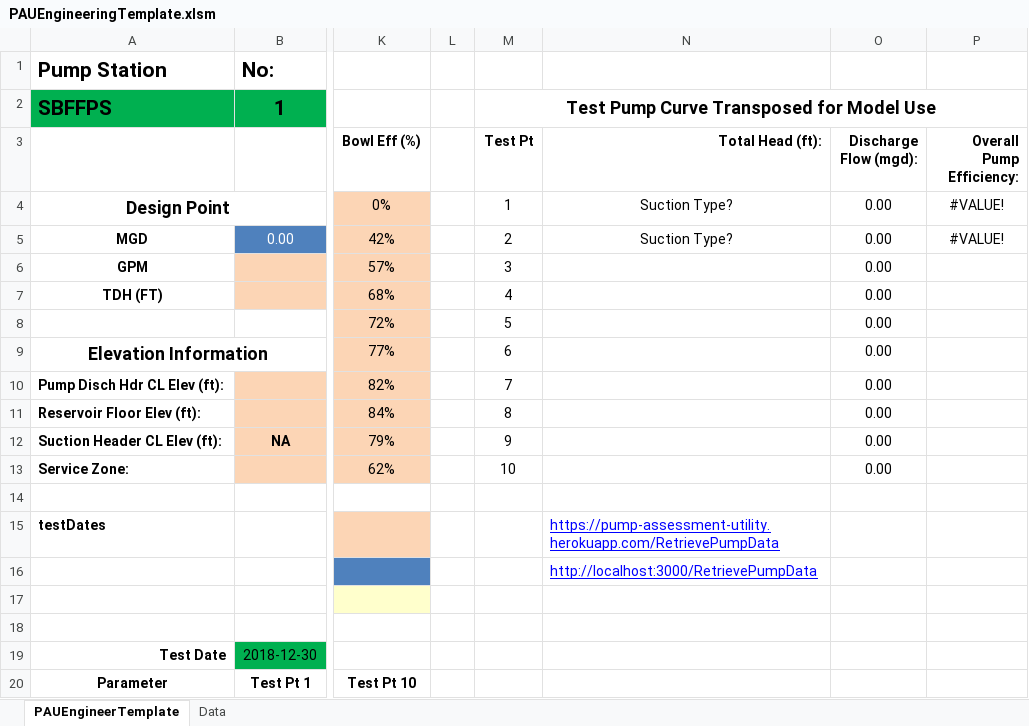
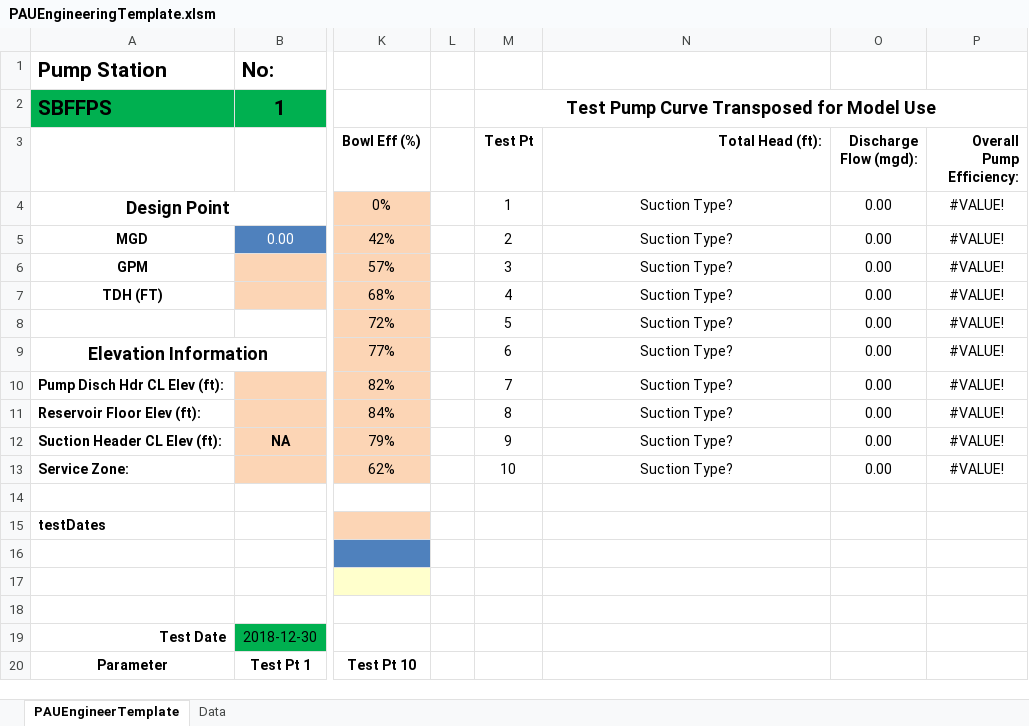
Before and after one commit to prestaylor51/waterUtility, an Excel workbook: Workbooks/PAUEngineeringTemplate.xlsm, sheet PAUEngineerTemplate, drawn as a sheet; only a part is shown, gaps mark what is left out; values as stored, in another font and other column widths than the file's, no borders; charts and pictures not drawn; the diff covers the shown part only; the diff names each change by its address in the sheet, - before the commit and + after, or states it on an @@ line.

```diff
--- a/Workbooks/PAUEngineeringTemplate.xlsm (sheet PAUEngineerTemplate)
+++ b/Workbooks/PAUEngineeringTemplate.xlsm (sheet PAUEngineerTemplate)
-N6:N13 (Total Head (ft):): (empty)
+N6:N13 (Total Head (ft):): Suction Type?
-P6:P13 (Overall Pump Efficiency:): (empty)
+P6:P13 (Overall Pump Efficiency:): #VALUE!
-N15 (Total Head (ft):): https://pump-assessment-utility.herokuapp.com/RetrievePumpData
+N15 (Total Head (ft):): (empty)
-N16 (Total Head (ft):): http://localhost:3000/RetrievePumpData
+N16 (Total Head (ft):): (empty)
```
Also changed, not shown: 18 added rows, 18 removed rows and 1 edited cell elsewhere in this sheet, charts or pictures, Workbooks/PAUDataEntry.xlsm, 2 other files.
